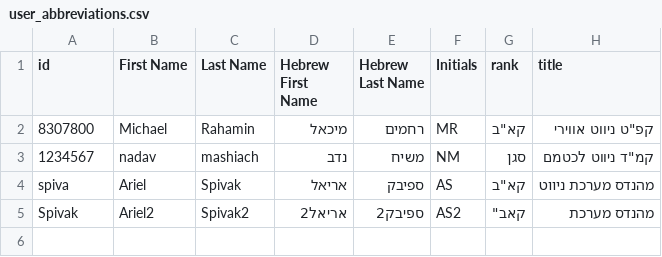
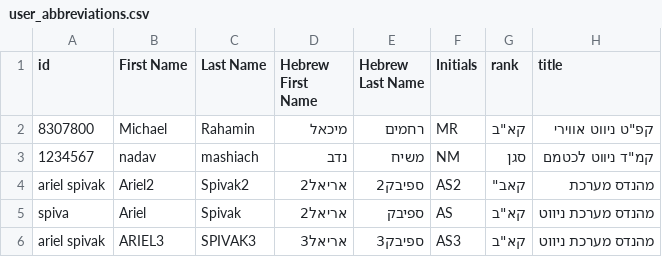
Before and after one commit to spivak19/Navtime2, a CSV file: backend/user_abbreviations.csv, drawn as a sheet.

```diff
--- a/backend/user_abbreviations.csv
+++ b/backend/user_abbreviations.csv
@@ -3,3 +3,4 @@ id,First Name,Last Name,Hebrew First Name,Hebrew Last Name,Initials,rank,title
 1234567,nadav,mashiach,נדב,משיח,NM,סגן,"קמ""ד ניווט לכטמם"
-spiva,Ariel,Spivak,אריאל,ספיבק,AS,"קא""ב",מהנדס מערכת ניווט
-Spivak,Ariel2,Spivak2,אריאל2,ספיבק2,AS2,"קא"ב", מהנדס מערכת
+ariel spivak,Ariel2,Spivak2,אריאל2,ספיבק2,AS2,"קא"ב", מהנדס מערכת
+spiva,Ariel,Spivak,אריאל2,ספיבק,AS,"קא""ב",מהנדס מערכת ניווט
+ariel spivak,ARIEL3,SPIVAK3,אריאל3,ספיבק3,AS3,קא"ב,מהנדס מערכת ניווט
```
Also changed, not shown: 1 other file.
